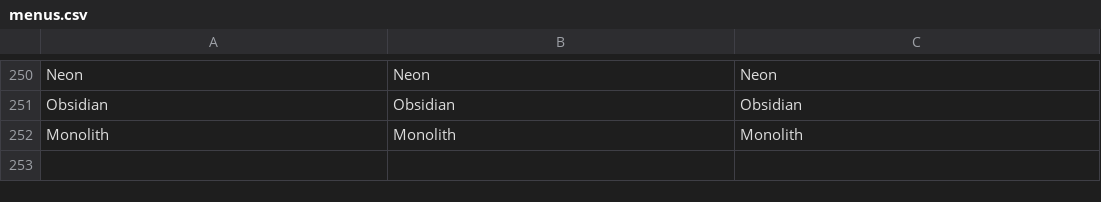
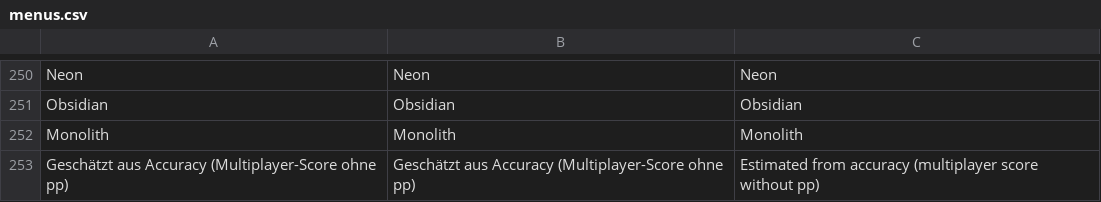
Before and after one commit to Vyrenbusiness-source/TETHRA, a CSV file: translations/menus.csv, drawn as a sheet; only a part is shown, gaps mark what is left out.

```diff
--- a/translations/menus.csv
+++ b/translations/menus.csv
@@ -579 +579,2 @@ Obsidian,Obsidian,Obsidian
 Monolith,Monolith,Monolith
+Geschätzt aus Accuracy (Multiplayer-Score ohne pp),Geschätzt aus Accuracy (Multiplayer-Score ohne pp),Estimated from accuracy (multiplayer score without pp)
```
Also changed, not shown: 7 other files.
